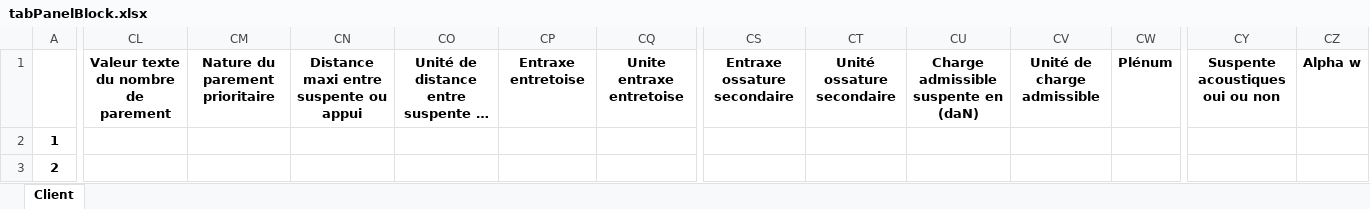
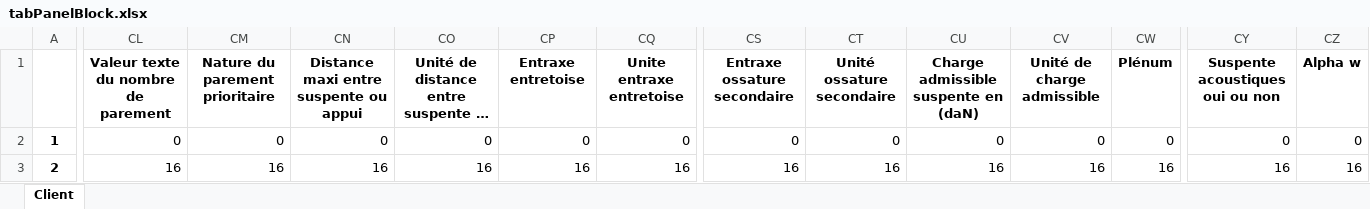
Before and after one commit to mai-nhi/BaseDeDonneesViews, an Excel workbook: tabPanelBlock.xlsx, sheet Client, drawn as a sheet; only a part is shown, gaps mark what is left out; long unchanged cells end in …; values as stored, in another font and other column widths than the file's, no borders; the diff covers the shown part only; the diff names each change by its address in the sheet, - before the commit and + after, or states it on an @@ line.

Commit message:
modif tab

```diff
--- a/tabPanelBlock.xlsx (sheet Client)
+++ b/tabPanelBlock.xlsx (sheet Client)
-CL2: (empty)
+CL2: 0
-CM2: (empty)
+CM2: 0
-CN2: (empty)
+CN2: 0
-CO2: (empty)
+CO2: 0
-CP2: (empty)
+CP2: 0
-CQ2: (empty)
+CQ2: 0
-CS2: (empty)
+CS2: 0
-CT2: (empty)
+CT2: 0
-CU2: (empty)
+CU2: 0
-CV2: (empty)
+CV2: 0
-CW2: (empty)
+CW2: 0
-CY2: (empty)
+CY2: 0
-CZ2: (empty)
+CZ2: 0
-CL3: (empty)
+CL3: 16
-CM3: (empty)
+CM3: 16
-CN3: (empty)
+CN3: 16
-CO3: (empty)
+CO3: 16
-CP3: (empty)
+CP3: 16
-CQ3: (empty)
+CQ3: 16
-CS3: (empty)
+CS3: 16
-CT3: (empty)
+CT3: 16
-CU3: (empty)
+CU3: 16
-CV3: (empty)
+CV3: 16
-CW3: (empty)
+CW3: 16
-CY3: (empty)
+CY3: 16
-CZ3: (empty)
+CZ3: 16
```
Also changed, not shown: 22 edited cells elsewhere in this sheet.
